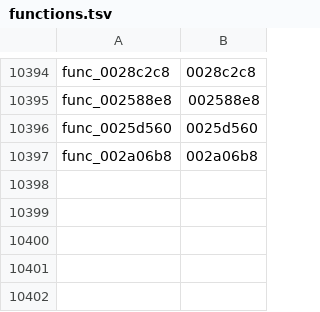
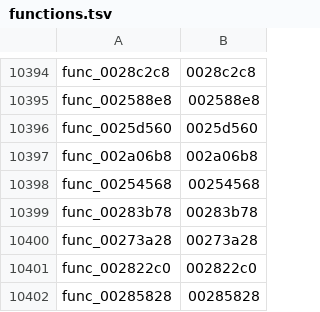
Before and after one commit to zcroker/kh2, a TSV file: functions.tsv, drawn as a sheet; only a part is shown, gaps mark what is left out.

```diff
--- a/functions.tsv
+++ b/functions.tsv
@@ -10397 +10397,6 @@ func_0025d560	0025d560
 func_002a06b8	002a06b8
+func_00254568	00254568
+func_00283b78	00283b78
+func_00273a28	00273a28
+func_002822c0	002822c0
+func_00285828	00285828
```
Also changed, not shown: 2 other files.
